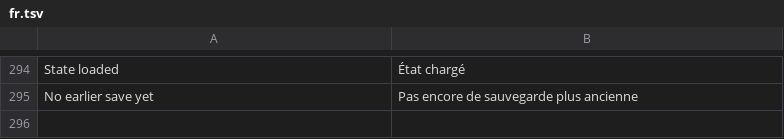
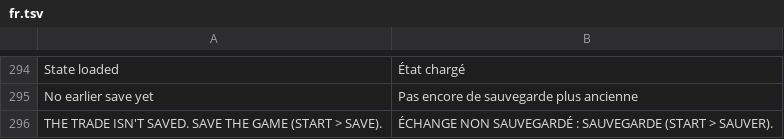
Before and after one commit to louislovni/pokedaisy, a TSV file: 3ds/core/i18n/fr.tsv, drawn as a sheet; only a part is shown, gaps mark what is left out.

Commit message:
Co-op trades: a save that fails after the trade is retried until one works (or the player saves)
A failed save used to end the trade's ops: the game, closed then, had the other's Pokemon in the partner's
save and its own back. Now DONE / ACK wait for a save that worked: ours again every 5 s on the field, or the
player's (the game's save counter moved), with a notice asking to save. Same in the core and the app.

```diff
--- a/3ds/core/i18n/fr.tsv
+++ b/3ds/core/i18n/fr.tsv
@@ -295 +295,2 @@ State loaded	État chargé
 No earlier save yet	Pas encore de sauvegarde plus ancienne
+THE TRADE ISN'T SAVED. SAVE THE GAME (START > SAVE).	ÉCHANGE NON SAUVEGARDÉ : SAUVEGARDE (START > SAUVER).
```
Also changed, not shown: 7 other files.
